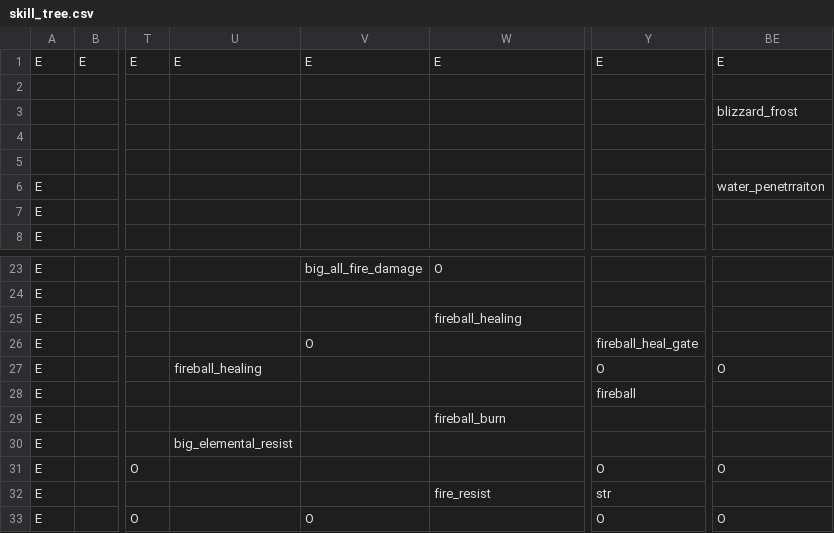
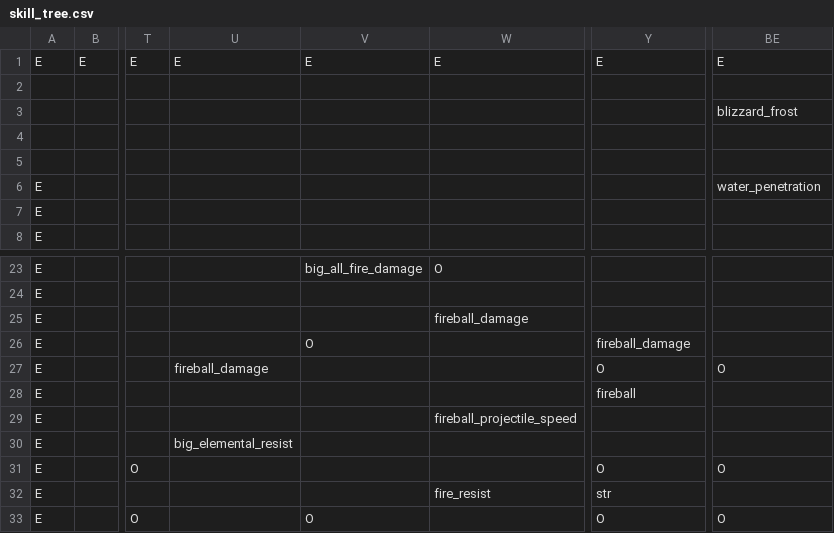
Before and after one commit to mahjerion/Craft-to-Exile-Harmony-Server, a CSV file: datapacks/mmorpg/data/mmorpg/spell_school/skill_tree.csv, drawn as a sheet; only a part is shown, gaps mark what is left out; the diff names each change by its address in the sheet, - before the commit and + after, or states it on an @@ line.

```diff
--- a/datapacks/mmorpg/data/mmorpg/spell_school/skill_tree.csv
+++ b/datapacks/mmorpg/data/mmorpg/spell_school/skill_tree.csv
-BE6: water_penetrraiton
+BE6: water_penetration
-W25: fireball_healing
+W25: fireball_damage
-Y26: fireball_heal_gate
+Y26: fireball_damage
-U27: fireball_healing
+U27: fireball_damage
-W29: fireball_burn
+W29: fireball_projectile_speed
```
Also changed, not shown: Wraeclast/datapacks/mmorpg/data/mmorpg/spell_school/skill_tree.csv, 28 other files.
